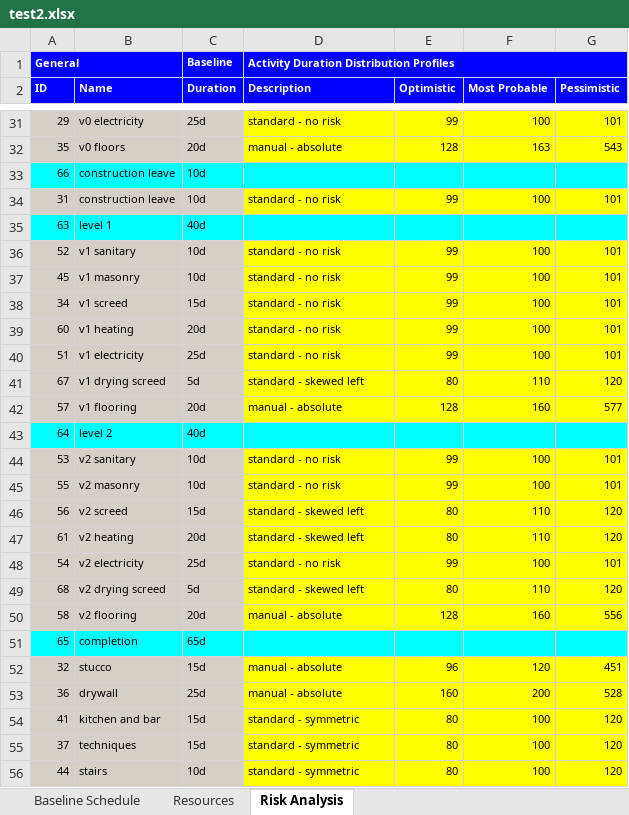
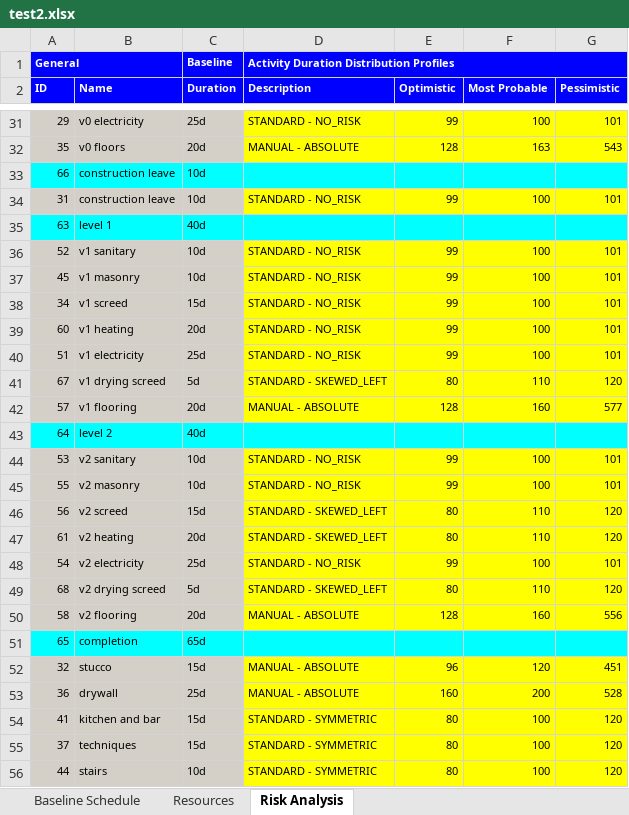
Before and after one commit to ghbonne/PMConverter, an Excel workbook: PMConverter/src/test2.xlsx, sheet Risk Analysis, drawn as a sheet; only a part is shown, gaps mark what is left out; values as stored, in another font and other column widths than the file's, no borders; the diff covers the shown part only; the diff names each change by its address in the sheet, - before the commit and + after, or states it on an @@ line.

```diff
--- a/PMConverter/src/test2.xlsx (sheet Risk Analysis)
+++ b/PMConverter/src/test2.xlsx (sheet Risk Analysis)
-D31 (Description): standard - no risk
+D31 (Description): STANDARD - NO_RISK
-D32 (Description): manual - absolute
+D32 (Description): MANUAL - ABSOLUTE
-D34 (Description): standard - no risk
+D34 (Description): STANDARD - NO_RISK
-D36:D40 (Description): standard - no risk
+D36:D40 (Description): STANDARD - NO_RISK
-D41 (Description): standard - skewed left
+D41 (Description): STANDARD - SKEWED_LEFT
-D42 (Description): manual - absolute
+D42 (Description): MANUAL - ABSOLUTE
-D44:D45 (Description): standard - no risk
+D44:D45 (Description): STANDARD - NO_RISK
-D46:D47 (Description): standard - skewed left
+D46:D47 (Description): STANDARD - SKEWED_LEFT
-D48 (Description): standard - no risk
+D48 (Description): STANDARD - NO_RISK
-D49 (Description): standard - skewed left
+D49 (Description): STANDARD - SKEWED_LEFT
-D50 (Description): manual - absolute
+D50 (Description): MANUAL - ABSOLUTE
-D52:D53 (Description): manual - absolute
+D52:D53 (Description): MANUAL - ABSOLUTE
-D54:D56 (Description): standard - symmetric
+D54:D56 (Description): STANDARD - SYMMETRIC
```
Also changed, not shown: 27 edited cells elsewhere in this sheet, sheet Resources, 13 other files.
